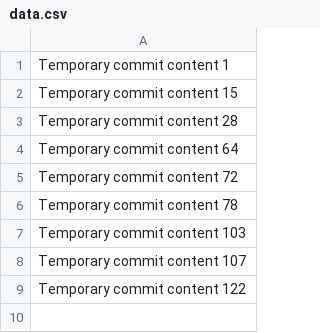
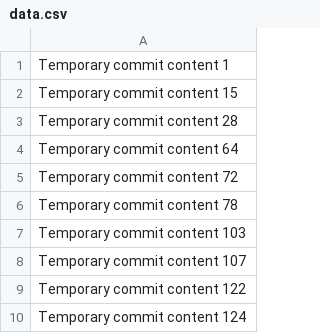
Before and after one commit to mm-nmm/alpha-360-s, a CSV file: data.csv, drawn as a sheet.

```diff
--- a/data.csv
+++ b/data.csv
@@ -9 +9,2 @@ Temporary commit content 107
 Temporary commit content 122
+Temporary commit content 124
```
